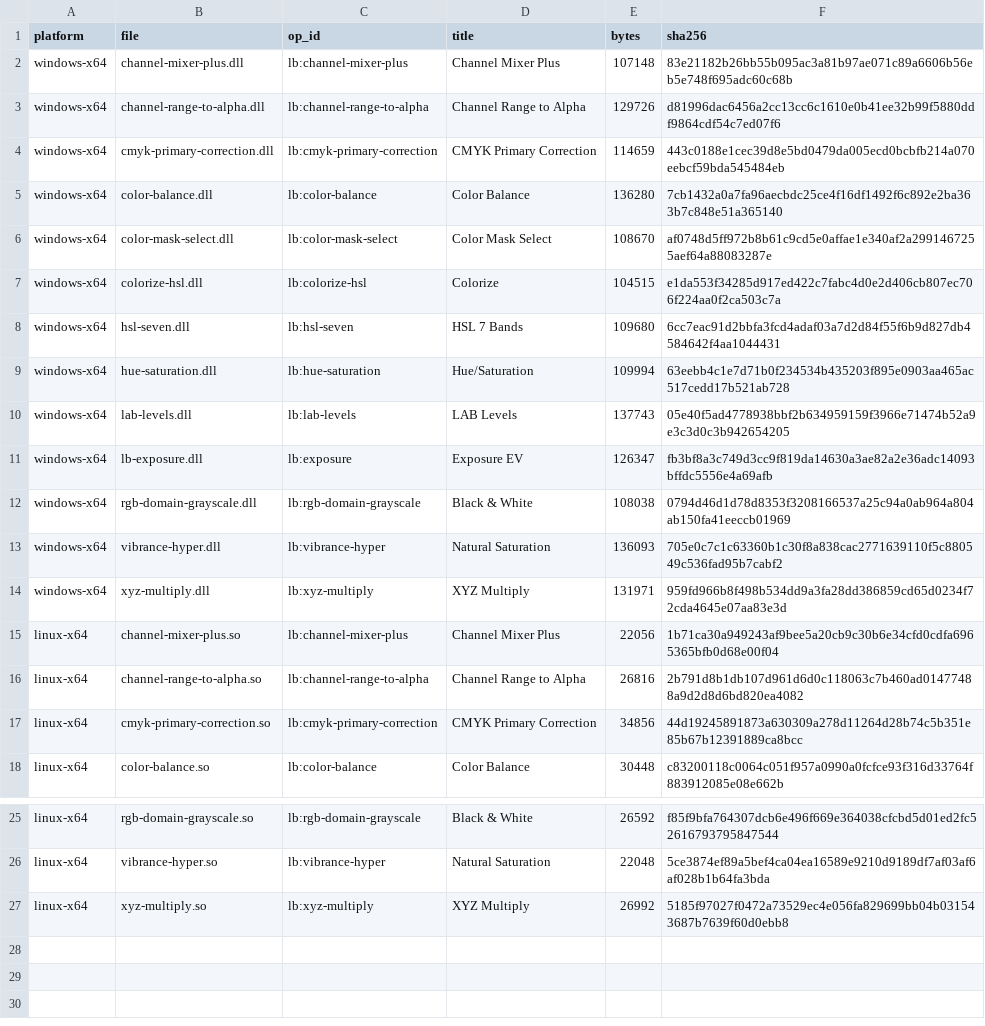
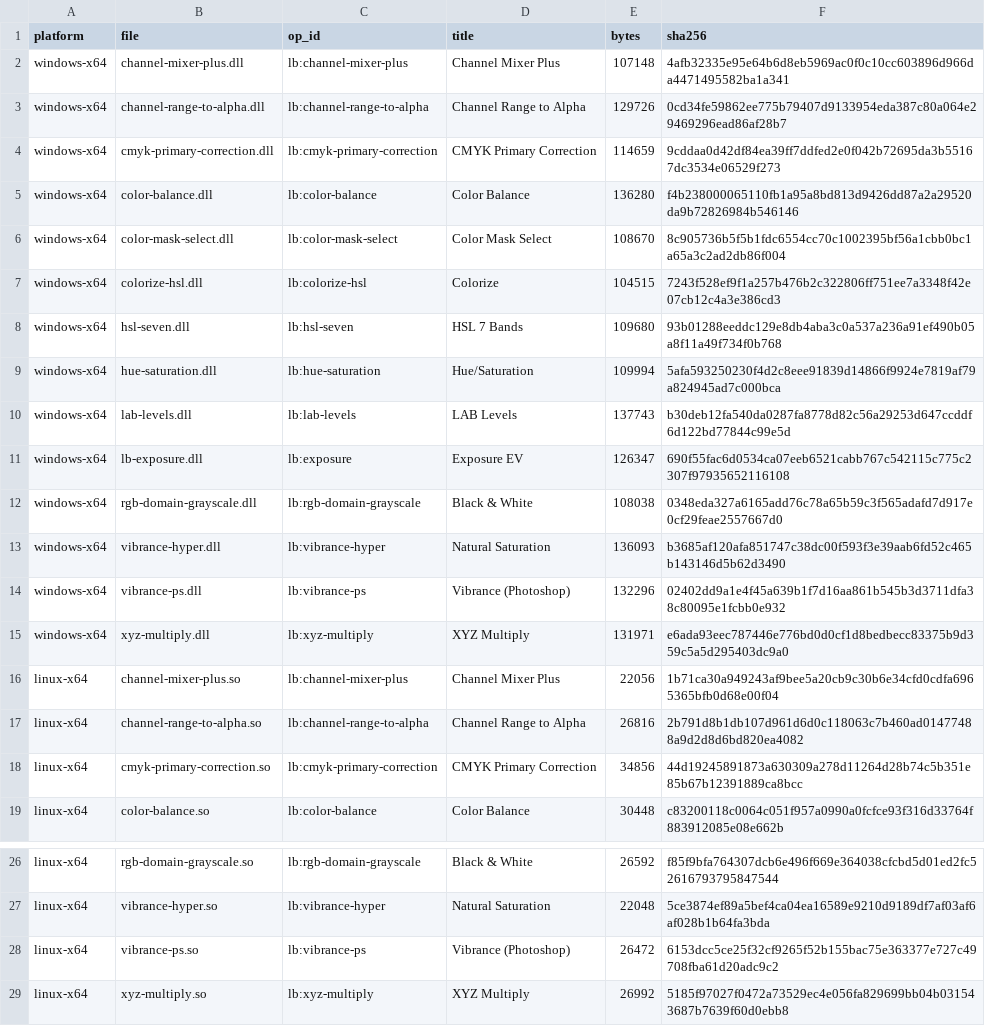
Before and after one commit to SuperMrWang-DEV/gegl-color-ops, a CSV file: dist/manifest.csv, drawn as a sheet; only a part is shown, gaps mark what is left out.

Commit message:
feat(op): 新增 lb:vibrance-ps —— 按实测复刻 PS 自然饱和度
- 正向：HSV 下 dS = A(v)·S^p(v)·(1-S)^q(v)，再乘红带系数 r(H,S,v) 与亮度项 c(L)
- 负向：独立机制，S' 与 V'/V 两张表（不是正向的镜像）
- 参数表由 tools/gen_vibrance_tables.py 从 vibrance-cal 的 16 位/步长 5 标定导出，
  算子本身不手抄任何常数
- 格式固定 R~G~B~A float、步长恒 4，不按源格式分支（通道混合器那类 stride 错位）
- v 是整图常量：每条随 v 变的曲线在 prepare() 里折叠成一行，process() 只剩一维查表
- 验收 tools/check_vibrance_ps.py：v=0 逐位一致；v=+60 中位 0 / 95% 4 / 最大 7 码
- dist 补 windows/linux 两个二进制，CI 断言改 14 个模块

```diff
--- a/dist/manifest.csv
+++ b/dist/manifest.csv
@@ -1,15 +1,16 @@
 platform,file,op_id,title,bytes,sha256
-windows-x64,channel-mixer-plus.dll,lb:channel-mixer-plus,Channel Mixer Plus,107148,83e21182b26bb55b095ac3a81b97ae071c89a6606b56eb5e748f695adc60c68b
-windows-x64,channel-range-to-alpha.dll,lb:channel-range-to-alpha,Channel Range to Alpha,129726,d81996dac6456a2cc13cc6c1610e0b41ee32b99f5880ddf9864cdf54c7ed07f6
-windows-x64,cmyk-primary-correction.dll,lb:cmyk-primary-correction,CMYK Primary Correction,114659,443c0188e1cec39d8e5bd0479da005ecd0bcbfb214a070eebcf59bda545484eb
-windows-x64,color-balance.dll,lb:color-balance,Color Balance,136280,7cb1432a0a7fa96aecbdc25ce4f16df1492f6c892e2ba363b7c848e51a365140
-windows-x64,color-mask-select.dll,lb:color-mask-select,Color Mask Select,108670,af0748d5ff972b8b61c9cd5e0affae1e340af2a2991467255aef64a88083287e
-windows-x64,colorize-hsl.dll,lb:colorize-hsl,Colorize,104515,e1da553f34285d917ed422c7fabc4d0e2d406cb807ec706f224aa0f2ca503c7a
-windows-x64,hsl-seven.dll,lb:hsl-seven,HSL 7 Bands,109680,6cc7eac91d2bbfa3fcd4adaf03a7d2d84f55f6b9d827db4584642f4aa1044431
-windows-x64,hue-saturation.dll,lb:hue-saturation,Hue/Saturation,109994,63eebb4c1e7d71b0f234534b435203f895e0903aa465ac517cedd17b521ab728
-windows-x64,lab-levels.dll,lb:lab-levels,LAB Levels,137743,05e40f5ad4778938bbf2b634959159f3966e71474b52a9e3c3d0c3b942654205
-windows-x64,lb-exposure.dll,lb:exposure,Exposure EV,126347,fb3bf8a3c749d3cc9f819da14630a3ae82a2e36adc14093bffdc5556e4a69afb
-windows-x64,rgb-domain-grayscale.dll,lb:rgb-domain-grayscale,Black & White,108038,0794d46d1d78d8353f3208166537a25c94a0ab964a804ab150fa41eeccb01969
-windows-x64,vibrance-hyper.dll,lb:vibrance-hyper,Natural Saturation,136093,705e0c7c1c63360b1c30f8a838cac2771639110f5c880549c536fad95b7cabf2
-windows-x64,xyz-multiply.dll,lb:xyz-multiply,XYZ Multiply,131971,959fd966b8f498b534dd9a3fa28dd386859cd65d0234f72cda4645e07aa83e3d
+windows-x64,channel-mixer-plus.dll,lb:channel-mixer-plus,Channel Mixer Plus,107148,4afb32335e95e64b6d8eb5969ac0f0c10cc603896d966da4471495582ba1a341
+windows-x64,channel-range-to-alpha.dll,lb:channel-range-to-alpha,Channel Range to Alpha,129726,0cd34fe59862ee775b79407d9133954eda387c80a064e29469296ead86af28b7
+windows-x64,cmyk-primary-correction.dll,lb:cmyk-primary-correction,CMYK Primary Correction,114659,9cddaa0d42df84ea39ff7ddfed2e0f042b72695da3b55167dc3534e06529f273
+windows-x64,color-balance.dll,lb:color-balance,Color Balance,136280,f4b238000065110fb1a95a8bd813d9426dd87a2a29520da9b72826984b546146
+windows-x64,color-mask-select.dll,lb:color-mask-select,Color Mask Select,108670,8c905736b5f5b1fdc6554cc70c1002395bf56a1cbb0bc1a65a3c2ad2db86f004
+windows-x64,colorize-hsl.dll,lb:colorize-hsl,Colorize,104515,7243f528ef9f1a257b476b2c322806ff751ee7a3348f42e07cb12c4a3e386cd3
+windows-x64,hsl-seven.dll,lb:hsl-seven,HSL 7 Bands,109680,93b01288eeddc129e8db4aba3c0a537a236a91ef490b05a8f11a49f734f0b768
+windows-x64,hue-saturation.dll,lb:hue-saturation,Hue/Saturation,109994,5afa593250230f4d2c8eee91839d14866f9924e7819af79a824945ad7c000bca
+windows-x64,lab-levels.dll,lb:lab-levels,LAB Levels,137743,b30deb12fa540da0287fa8778d82c56a29253d647ccddf6d122bd77844c99e5d
+windows-x64,lb-exposure.dll,lb:exposure,Exposure EV,126347,690f55fac6d0534ca07eeb6521cabb767c542115c775c2307f97935652116108
+windows-x64,rgb-domain-grayscale.dll,lb:rgb-domain-grayscale,Black & White,108038,0348eda327a6165add76c78a65b59c3f565adafd7d917e0cf29feae2557667d0
+windows-x64,vibrance-hyper.dll,lb:vibrance-hyper,Natural Saturation,136093,b3685af120afa851747c38dc00f593f3e39aab6fd52c465b143146d5b62d3490
+windows-x64,vibrance-ps.dll,lb:vibrance-ps,Vibrance (Photoshop),132296,02402dd9a1e4f45a639b1f7d16aa861b545b3d3711dfa38c80095e1fcbb0e932
+windows-x64,xyz-multiply.dll,lb:xyz-multiply,XYZ Multiply,131971,e6ada93eec787446e776bd0d0cf1d8bedbecc83375b9d359c5a5d295403dc9a0
 linux-x64,channel-mixer-plus.so,lb:channel-mixer-plus,Channel Mixer Plus,22056,1b71ca30a949243af9bee5a20cb9c30b6e34cfd0cdfa6965365bfb0d68e00f04
@@ -26,2 +27,3 @@ linux-x64,rgb-domain-grayscale.so,lb:rgb-domain-grayscale,Black & White,26592,f8
 linux-x64,vibrance-hyper.so,lb:vibrance-hyper,Natural Saturation,22048,5ce3874ef89a5bef4ca04ea16589e9210d9189df7af03af6af028b1b64fa3bda
+linux-x64,vibrance-ps.so,lb:vibrance-ps,Vibrance (Photoshop),26472,6153dcc5ce25f32cf9265f52b155bac75e363377e727c49708fba61d20adc9c2
 linux-x64,xyz-multiply.so,lb:xyz-multiply,XYZ Multiply,26992,5185f97027f0472a73529ec4e056fa829699bb04b031543687b7639f60d0ebb8
```
Also changed, not shown: 25 other files.
